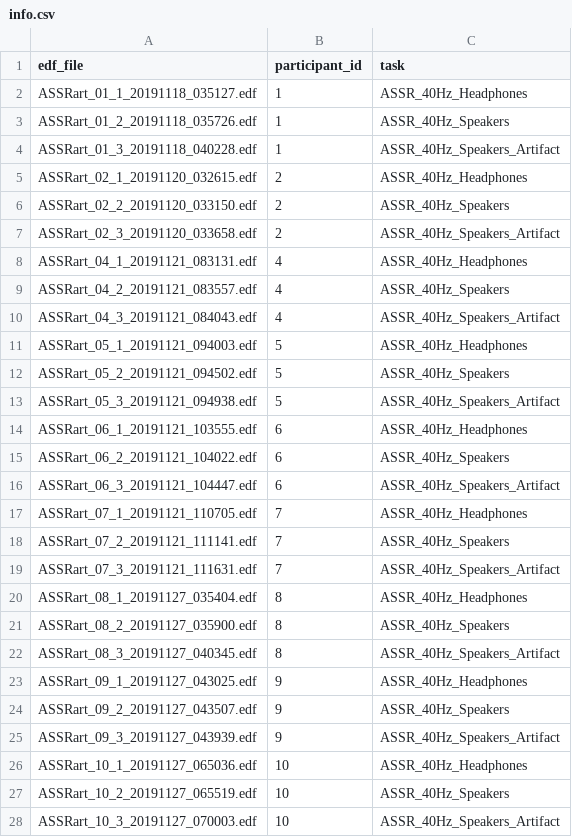
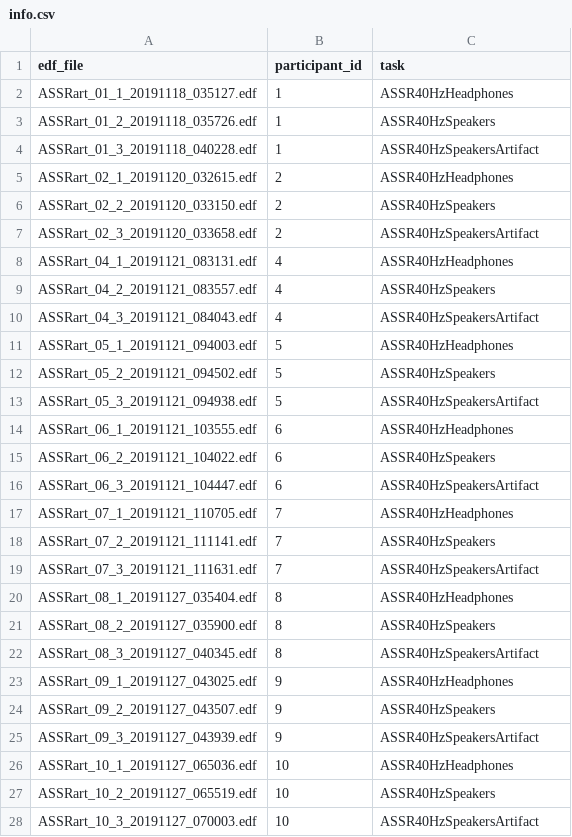
Before and after one commit to mkapytka/convert-edf-to-BIDS, a CSV file: info.csv, drawn as a sheet; only a part is shown; the diff covers the shown part only.

Commit message:
change task names

```diff
--- a/info.csv
+++ b/info.csv
@@ -1,28 +1,28 @@
 edf_file,participant_id,task
-ASSRart_01_1_20191118_035127.edf,1,ASSR_40Hz_Headphones
-ASSRart_01_2_20191118_035726.edf,1,ASSR_40Hz_Speakers
-ASSRart_01_3_20191118_040228.edf,1,ASSR_40Hz_Speakers_Artifact
-ASSRart_02_1_20191120_032615.edf,2,ASSR_40Hz_Headphones
-ASSRart_02_2_20191120_033150.edf,2,ASSR_40Hz_Speakers
-ASSRart_02_3_20191120_033658.edf,2,ASSR_40Hz_Speakers_Artifact
-ASSRart_04_1_20191121_083131.edf,4,ASSR_40Hz_Headphones
-ASSRart_04_2_20191121_083557.edf,4,ASSR_40Hz_Speakers
-ASSRart_04_3_20191121_084043.edf,4,ASSR_40Hz_Speakers_Artifact
-ASSRart_05_1_20191121_094003.edf,5,ASSR_40Hz_Headphones
-ASSRart_05_2_20191121_094502.edf,5,ASSR_40Hz_Speakers
-ASSRart_05_3_20191121_094938.edf,5,ASSR_40Hz_Speakers_Artifact
-ASSRart_06_1_20191121_103555.edf,6,ASSR_40Hz_Headphones
-ASSRart_06_2_20191121_104022.edf,6,ASSR_40Hz_Speakers
-ASSRart_06_3_20191121_104447.edf,6,ASSR_40Hz_Speakers_Artifact
-ASSRart_07_1_20191121_110705.edf,7,ASSR_40Hz_Headphones
-ASSRart_07_2_20191121_111141.edf,7,ASSR_40Hz_Speakers
-ASSRart_07_3_20191121_111631.edf,7,ASSR_40Hz_Speakers_Artifact
-ASSRart_08_1_20191127_035404.edf,8,ASSR_40Hz_Headphones
-ASSRart_08_2_20191127_035900.edf,8,ASSR_40Hz_Speakers
-ASSRart_08_3_20191127_040345.edf,8,ASSR_40Hz_Speakers_Artifact
-ASSRart_09_1_20191127_043025.edf,9,ASSR_40Hz_Headphones
-ASSRart_09_2_20191127_043507.edf,9,ASSR_40Hz_Speakers
-ASSRart_09_3_20191127_043939.edf,9,ASSR_40Hz_Speakers_Artifact
-ASSRart_10_1_20191127_065036.edf,10,ASSR_40Hz_Headphones
-ASSRart_10_2_20191127_065519.edf,10,ASSR_40Hz_Speakers
-ASSRart_10_3_20191127_070003.edf,10,ASSR_40Hz_Speakers_Artifact
+ASSRart_01_1_20191118_035127.edf,1,ASSR40HzHeadphones
+ASSRart_01_2_20191118_035726.edf,1,ASSR40HzSpeakers
+ASSRart_01_3_20191118_040228.edf,1,ASSR40HzSpeakersArtifact
+ASSRart_02_1_20191120_032615.edf,2,ASSR40HzHeadphones
+ASSRart_02_2_20191120_033150.edf,2,ASSR40HzSpeakers
+ASSRart_02_3_20191120_033658.edf,2,ASSR40HzSpeakersArtifact
+ASSRart_04_1_20191121_083131.edf,4,ASSR40HzHeadphones
+ASSRart_04_2_20191121_083557.edf,4,ASSR40HzSpeakers
+ASSRart_04_3_20191121_084043.edf,4,ASSR40HzSpeakersArtifact
+ASSRart_05_1_20191121_094003.edf,5,ASSR40HzHeadphones
+ASSRart_05_2_20191121_094502.edf,5,ASSR40HzSpeakers
+ASSRart_05_3_20191121_094938.edf,5,ASSR40HzSpeakersArtifact
+ASSRart_06_1_20191121_103555.edf,6,ASSR40HzHeadphones
+ASSRart_06_2_20191121_104022.edf,6,ASSR40HzSpeakers
+ASSRart_06_3_20191121_104447.edf,6,ASSR40HzSpeakersArtifact
+ASSRart_07_1_20191121_110705.edf,7,ASSR40HzHeadphones
+ASSRart_07_2_20191121_111141.edf,7,ASSR40HzSpeakers
+ASSRart_07_3_20191121_111631.edf,7,ASSR40HzSpeakersArtifact
+ASSRart_08_1_20191127_035404.edf,8,ASSR40HzHeadphones
+ASSRart_08_2_20191127_035900.edf,8,ASSR40HzSpeakers
+ASSRart_08_3_20191127_040345.edf,8,ASSR40HzSpeakersArtifact
+ASSRart_09_1_20191127_043025.edf,9,ASSR40HzHeadphones
+ASSRart_09_2_20191127_043507.edf,9,ASSR40HzSpeakers
+ASSRart_09_3_20191127_043939.edf,9,ASSR40HzSpeakersArtifact
+ASSRart_10_1_20191127_065036.edf,10,ASSR40HzHeadphones
+ASSRart_10_2_20191127_065519.edf,10,ASSR40HzSpeakers
+ASSRart_10_3_20191127_070003.edf,10,ASSR40HzSpeakersArtifact
```
Also changed, not shown: 18 edited cells elsewhere in this file.
